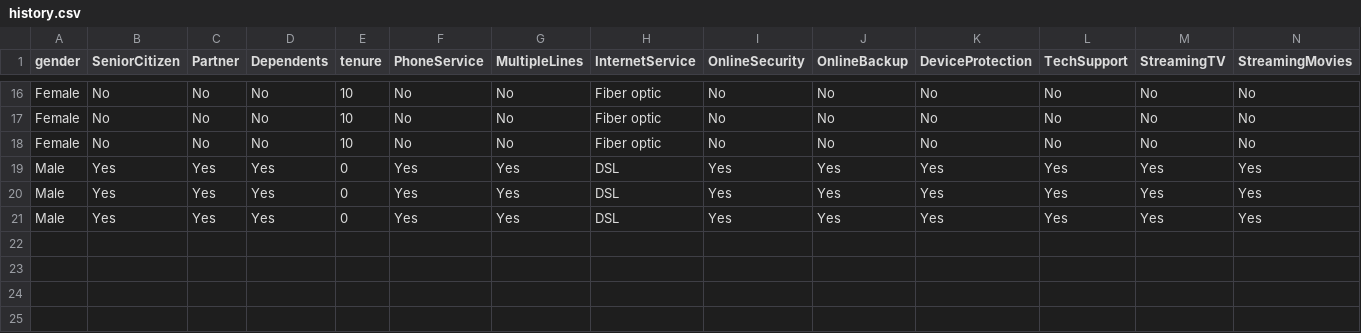
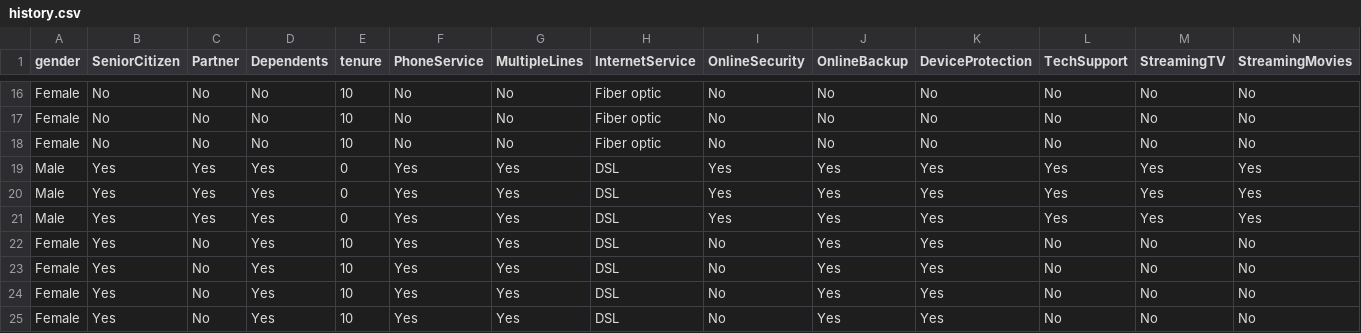
Before and after one commit to damzking/TELCO-CHURN-APP, a CSV file: Data/history.csv, drawn as a sheet; only a part is shown, gaps mark what is left out; rows hold the shown columns only; the diff names each change by its address in the sheet, - before the commit and + after, or states it on an @@ line.

```diff
--- a/Data/history.csv
+++ b/Data/history.csv
+row 22: Female | Yes | No | Yes | 10 | Yes | Yes | DSL | No | Yes | Yes | No | No | No
+row 23: Female | Yes | No | Yes | 10 | Yes | Yes | DSL | No | Yes | Yes | No | No | No
+row 24: Female | Yes | No | Yes | 10 | Yes | Yes | DSL | No | Yes | Yes | No | No | No
+row 25: Female | Yes | No | Yes | 10 | Yes | Yes | DSL | No | Yes | Yes | No | No | No
```
Also changed, not shown: 1 other file.
